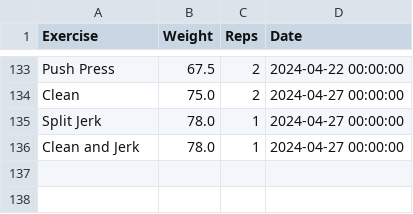
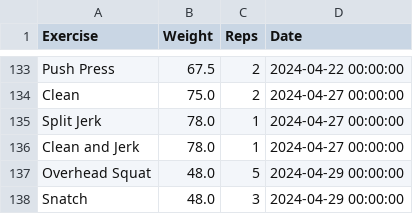
Before and after one commit to hugofitipaldi/PR_tracker, a CSV file: data/exercise_log.csv, drawn as a sheet; only a part is shown, gaps mark what is left out.

Commit message:
data update

```diff
--- a/data/exercise_log.csv
+++ b/data/exercise_log.csv
@@ -136 +136,3 @@ Split Jerk,78.0,1,2024-04-27 00:00:00
 Clean and Jerk,78.0,1,2024-04-27 00:00:00
+Overhead Squat,48.0,5,2024-04-29 00:00:00
+Snatch,48.0,3,2024-04-29 00:00:00
```
